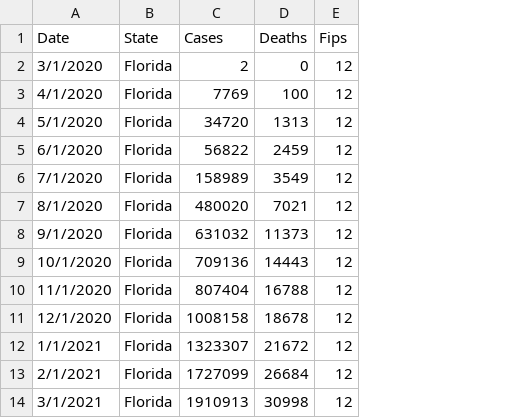
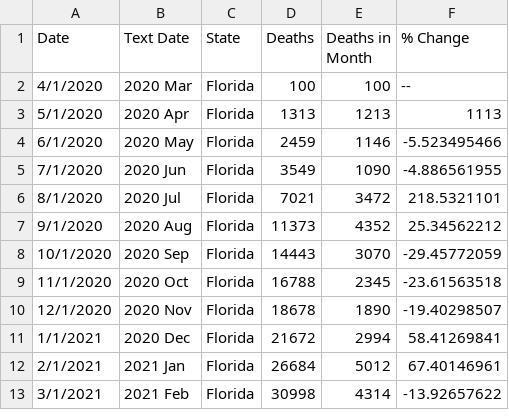
Before and after one commit to cyiu-illinois/cyiu-illinois, a CSV file: data/FLMonthly.csv, drawn as a sheet; only a part is shown; removed rows and columns are numbered as before the commit, all else as after; the diff names each change by its address in the sheet, - before the commit and + after, or states it on an @@ line.

```diff
--- a/data/FLMonthly.csv
+++ b/data/FLMonthly.csv
+column B (Text Date), rows 2-13: 2020 Mar | 2020 Apr | 2020 May | 2020 Jun | 2020 Jul | 2020 Aug | 2020 Sep | 2020 Oct | 2020 Nov | 2020 Dec | 2021 Jan | 2021 Feb
-column C (Cases), rows 3-14: 7769 | 34720 | 56822 | 158989 | 480020 | 631032 | 709136 | 807404 | 1008158 | 1323307 | 1727099 | 1910913
-column E (Fips), rows 3-14: all 12
+column E (Deaths in Month), rows 2-13: 100 | 1213 | 1146 | 1090 | 3472 | 4352 | 3070 | 2345 | 1890 | 2994 | 5012 | 4314
+column F (% Change), rows 2-13: -- | 1113 | -5.523495466 | -4.886561955 | 218.5321101 | 25.34562212 | -29.45772059 | -23.61563518 | -19.40298507 | 58.41269841 | 67.40146961 | -13.92657622
-row 2: 3/1/2020 | Florida | 2 | 0 | 12
```
Also changed, not shown: data/CAMonthly.csv, data/ILMonthly.csv, 3 other files.
